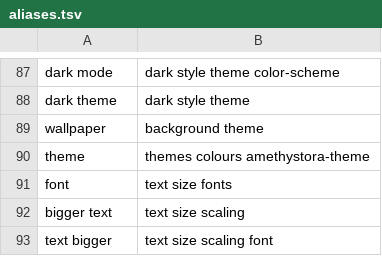
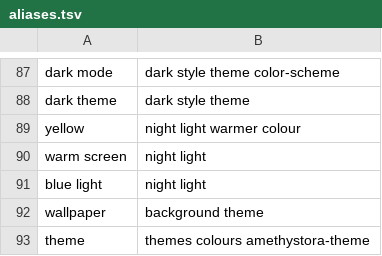
Before and after one commit to iarsslen/amethystora, a TSV file: system_files/shared/usr/share/amethystora/agents/knowledge/aliases.tsv, drawn as a sheet; only a part is shown, gaps mark what is left out; the shorter side is filled out with more unchanged rows.

```diff
--- a/system_files/shared/usr/share/amethystora/agents/knowledge/aliases.tsv
+++ b/system_files/shared/usr/share/amethystora/agents/knowledge/aliases.tsv
@@ -88,2 +88,5 @@ dark mode	dark style theme color-scheme
 dark theme	dark style theme
+yellow	night light warmer colour
+warm screen	night light
+blue light	night light
 wallpaper	background theme
```
Also changed, not shown: 52 other files.
